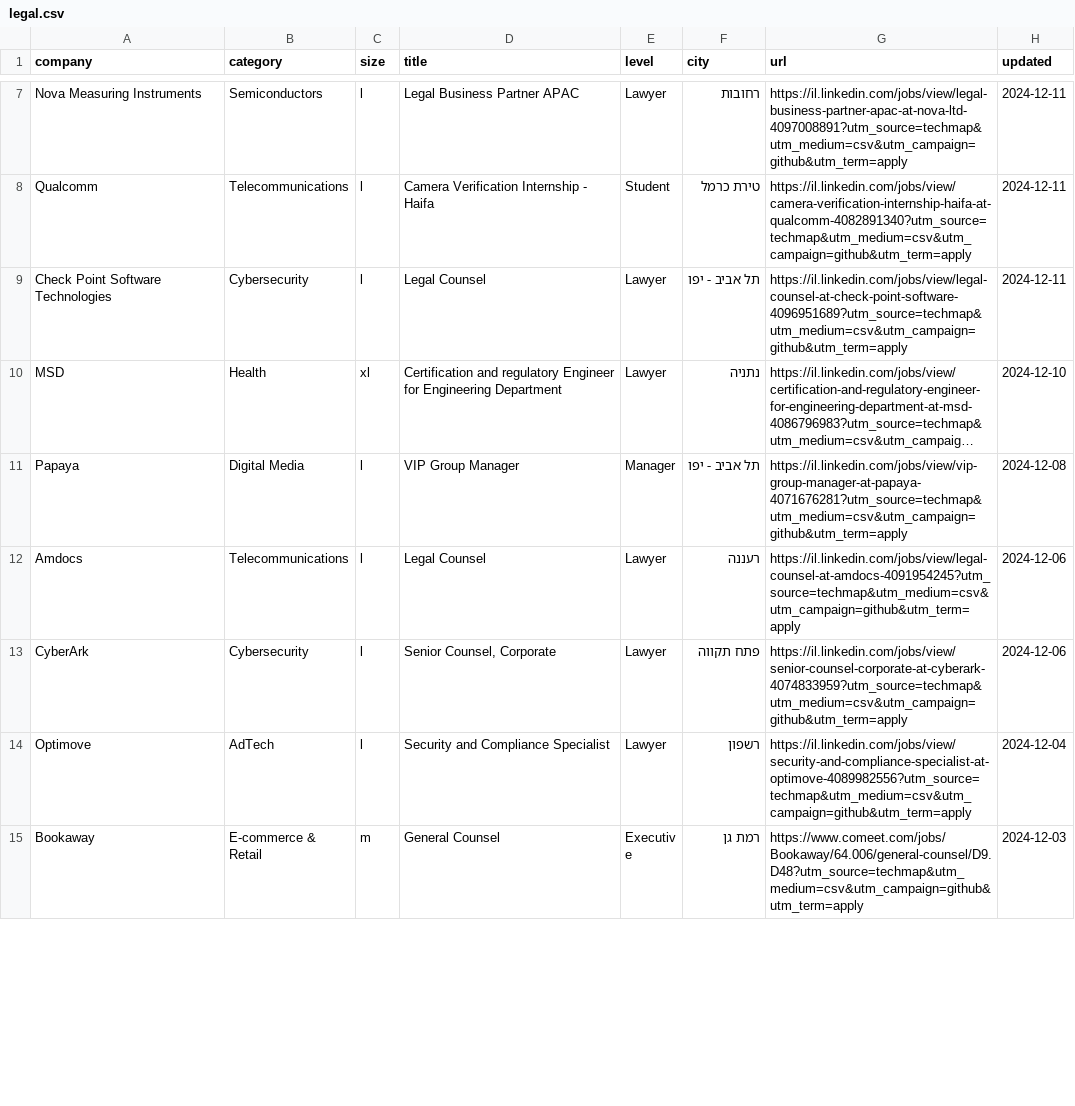
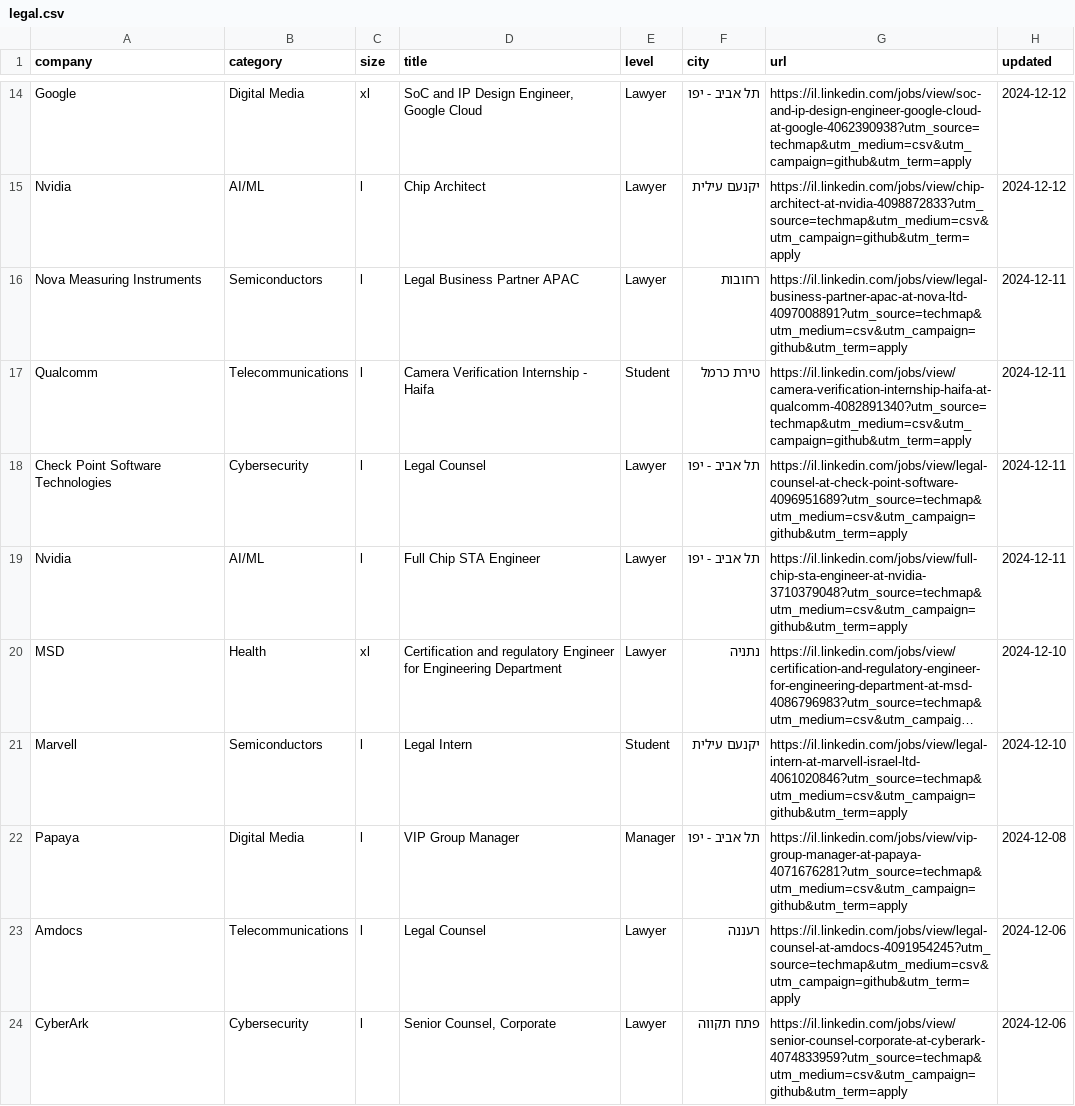
Before and after one commit to mluggy/techmap, a CSV file: jobs/legal.csv, drawn as a sheet; only a part is shown, gaps mark what is left out; the shorter side is filled out with more unchanged rows; long unchanged cells end in …; the diff covers the shown part only; the diff names each change by its address in the sheet, - before the commit and + after, or states it on an @@ line.

```diff
--- a/jobs/legal.csv
+++ b/jobs/legal.csv
+row 14: Google | Digital Media | xl | SoC and IP Design Engineer, Google Cloud | Lawyer | תל אביב - יפו | https://il.linkedin.com/jobs/view/soc-and-ip-design-engineer-google-cloud-at-google-4062390938?utm_source=techmap&utm_medium=csv&utm_campaign=github&utm_term=apply | 2024-12-12
+row 15: Nvidia | AI/ML | l | Chip Architect | Lawyer | יקנעם עילית | https://il.linkedin.com/jobs/view/chip-architect-at-nvidia-4098872833?utm_source=techmap&utm_medium=csv&utm_campaign=github&utm_term=apply | 2024-12-12
+row 19: Nvidia | AI/ML | l | Full Chip STA Engineer | Lawyer | תל אביב - יפו | https://il.linkedin.com/jobs/view/full-chip-sta-engineer-at-nvidia-3710379048?utm_source=techmap&utm_medium=csv&utm_campaign=github&utm_term=apply | 2024-12-11
+row 21: Marvell | Semiconductors | l | Legal Intern | Student | יקנעם עילית | https://il.linkedin.com/jobs/view/legal-intern-at-marvell-israel-ltd-4061020846?utm_source=techmap&utm_medium=csv&utm_campaign=github&utm_term=apply | 2024-12-10
```
Also changed, not shown: 11 added rows, 3 removed rows and 1 edited cell elsewhere in this file, jobs/admin.csv, jobs/hr.csv, 15 other files.
